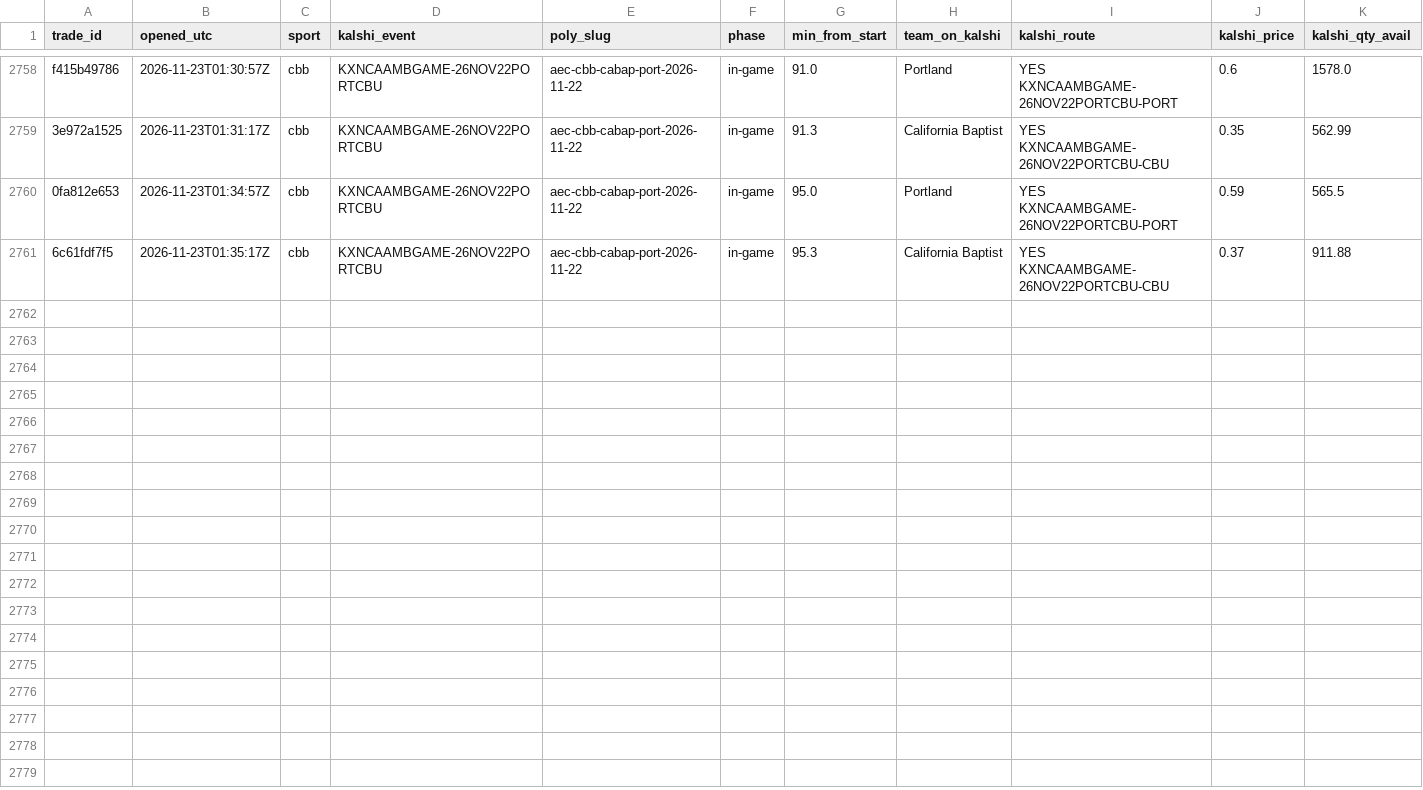
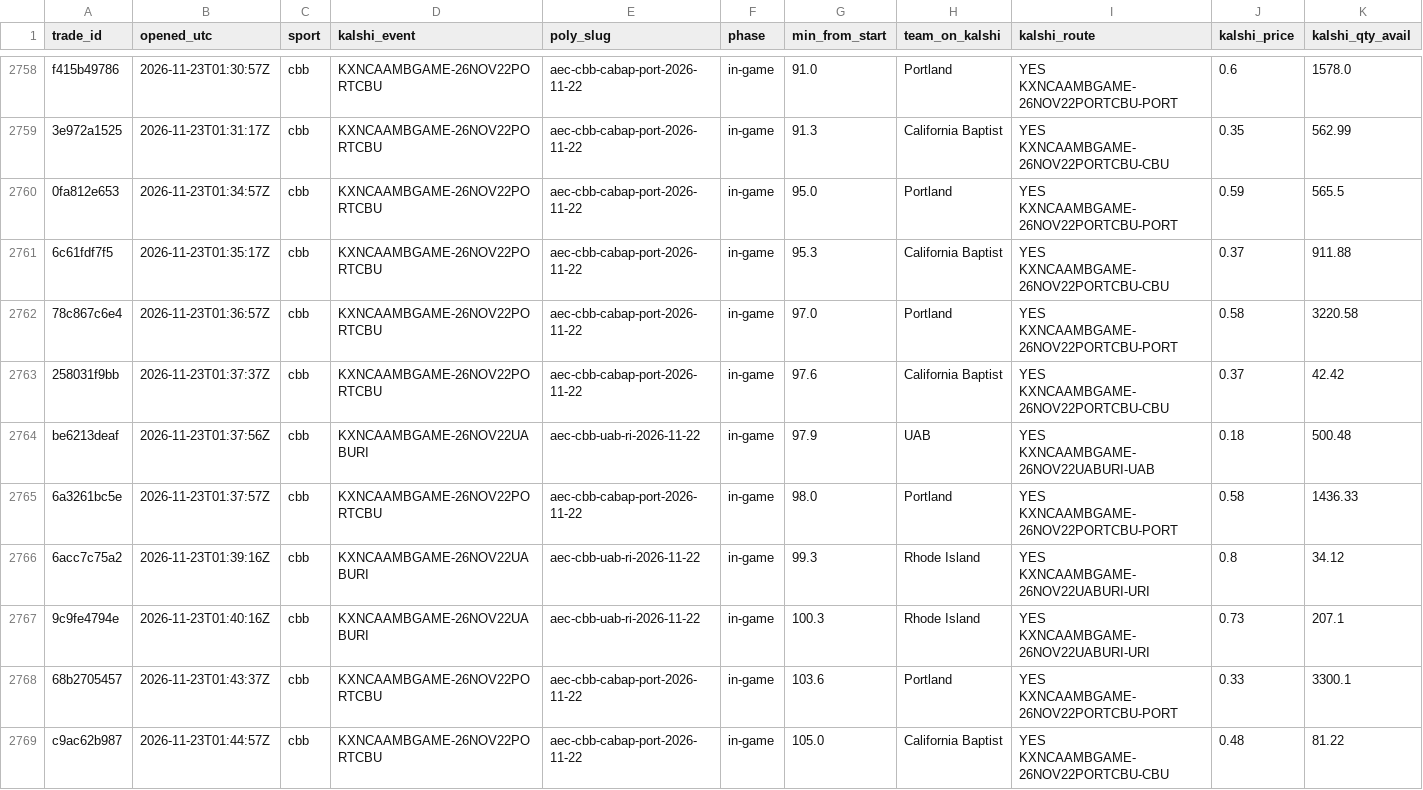
Before and after one commit to gwjp19/Garage-Band-Hedge-Fund, a CSV file: data/trades.csv, drawn as a sheet; only a part is shown, gaps mark what is left out; rows hold the shown columns only; the diff names each change by its address in the sheet, - before the commit and + after, or states it on an @@ line.

```diff
--- a/data/trades.csv
+++ b/data/trades.csv
+row 2762: 78c867c6e4 | 2026-11-23T01:36:57Z | cbb | KXNCAAMBGAME-26NOV22PORTCBU | aec-cbb-cabap-port-2026-11-22 | in-game | 97.0 | Portland | YES KXNCAAMBGAME-26NOV22PORTCBU-PORT | 0.58 | 3220.58
+row 2763: 258031f9bb | 2026-11-23T01:37:37Z | cbb | KXNCAAMBGAME-26NOV22PORTCBU | aec-cbb-cabap-port-2026-11-22 | in-game | 97.6 | California Baptist | YES KXNCAAMBGAME-26NOV22PORTCBU-CBU | 0.37 | 42.42
+row 2764: be6213deaf | 2026-11-23T01:37:56Z | cbb | KXNCAAMBGAME-26NOV22UABURI | aec-cbb-uab-ri-2026-11-22 | in-game | 97.9 | UAB | YES KXNCAAMBGAME-26NOV22UABURI-UAB | 0.18 | 500.48
+row 2765: 6a3261bc5e | 2026-11-23T01:37:57Z | cbb | KXNCAAMBGAME-26NOV22PORTCBU | aec-cbb-cabap-port-2026-11-22 | in-game | 98.0 | Portland | YES KXNCAAMBGAME-26NOV22PORTCBU-PORT | 0.58 | 1436.33
+row 2766: 6acc7c75a2 | 2026-11-23T01:39:16Z | cbb | KXNCAAMBGAME-26NOV22UABURI | aec-cbb-uab-ri-2026-11-22 | in-game | 99.3 | Rhode Island | YES KXNCAAMBGAME-26NOV22UABURI-URI | 0.8 | 34.12
+row 2767: 9c9fe4794e | 2026-11-23T01:40:16Z | cbb | KXNCAAMBGAME-26NOV22UABURI | aec-cbb-uab-ri-2026-11-22 | in-game | 100.3 | Rhode Island | YES KXNCAAMBGAME-26NOV22UABURI-URI | 0.73 | 207.1
+row 2768: 68b2705457 | 2026-11-23T01:43:37Z | cbb | KXNCAAMBGAME-26NOV22PORTCBU | aec-cbb-cabap-port-2026-11-22 | in-game | 103.6 | Portland | YES KXNCAAMBGAME-26NOV22PORTCBU-PORT | 0.33 | 3300.1
+row 2769: c9ac62b987 | 2026-11-23T01:44:57Z | cbb | KXNCAAMBGAME-26NOV22PORTCBU | aec-cbb-cabap-port-2026-11-22 | in-game | 105.0 | California Baptist | YES KXNCAAMBGAME-26NOV22PORTCBU-CBU | 0.48 | 81.22
```
Also changed, not shown: data/gaps.csv, data/rechecks.csv, 1 other file.
